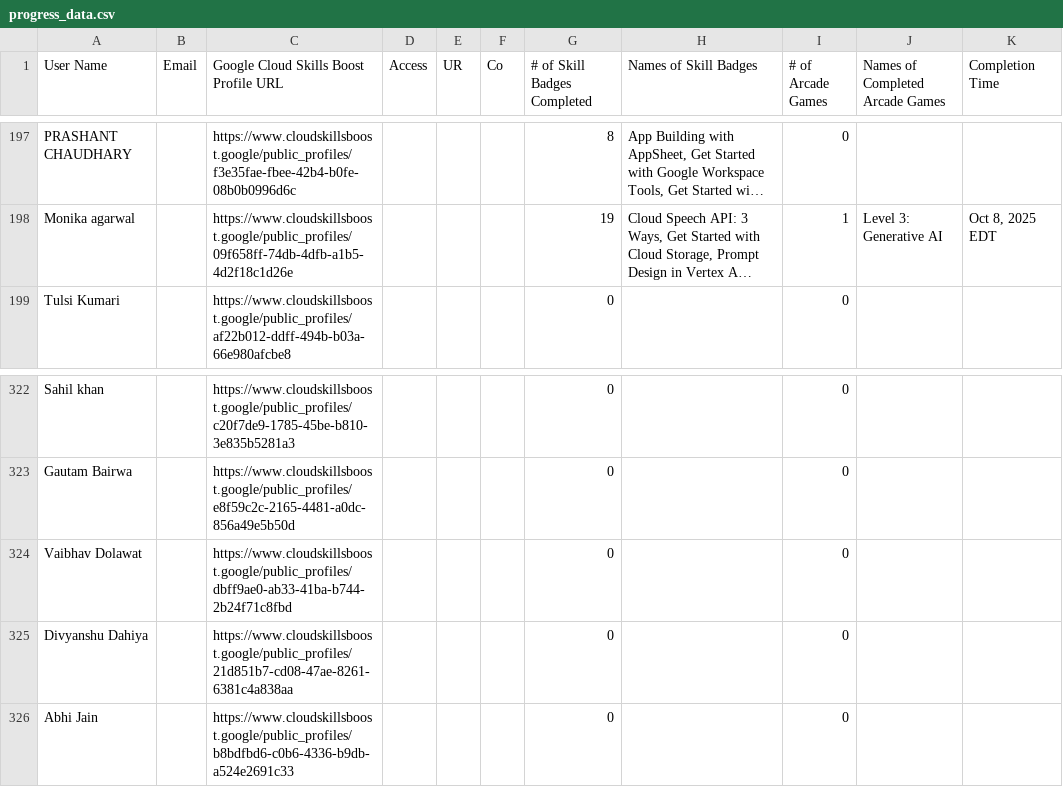
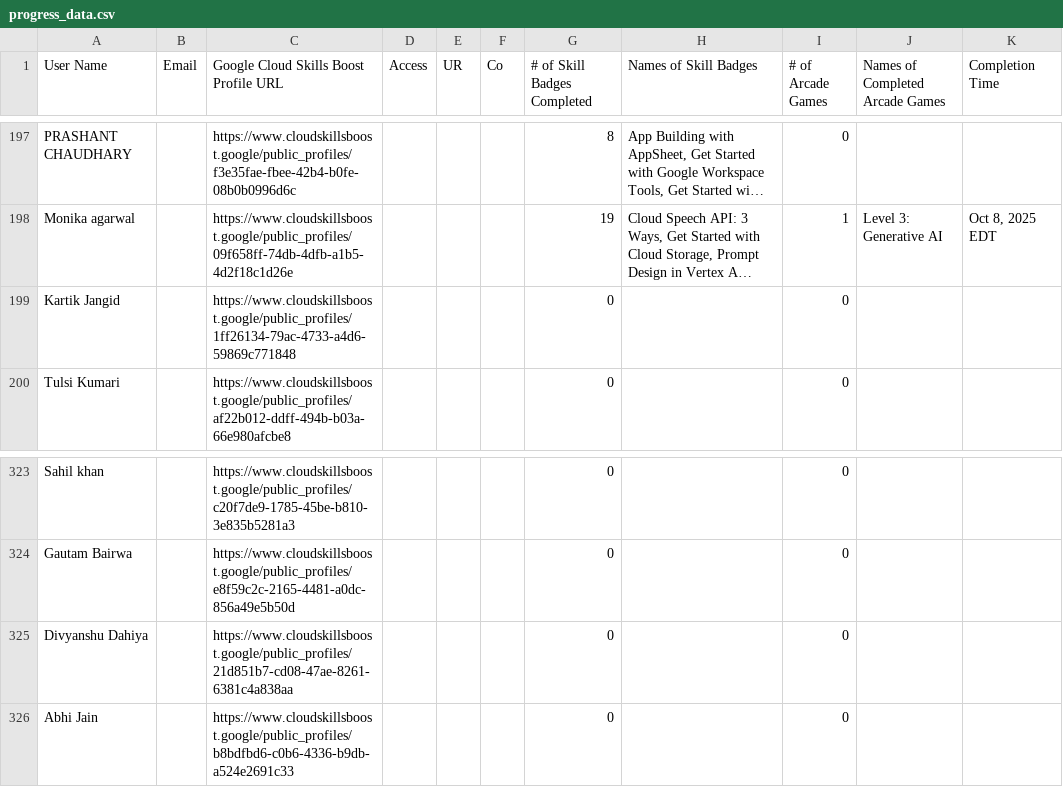
Before and after one commit to mohitsharmas97/leaderboard_gdg, a CSV file: progress_data.csv, drawn as a sheet; only a part is shown, gaps mark what is left out; long unchanged cells end in …; removed rows and columns are numbered as before the commit, all else as after; the diff names each change by its address in the sheet, - before the commit and + after, or states it on an @@ line.

```diff
--- a/progress_data.csv
+++ b/progress_data.csv
+row 199: Kartik Jangid |  | https://www.cloudskillsboost.google/public_profiles/1ff26134-79ac-4733-a4d6-59869c771848 |  |  |  | 0 |  | 0
-row 324: Vaibhav Dolawat |  | https://www.cloudskillsboost.google/public_profiles/dbff9ae0-ab33-41ba-b744-2b24f71c8fbd |  |  |  | 0 |  | 0
```
